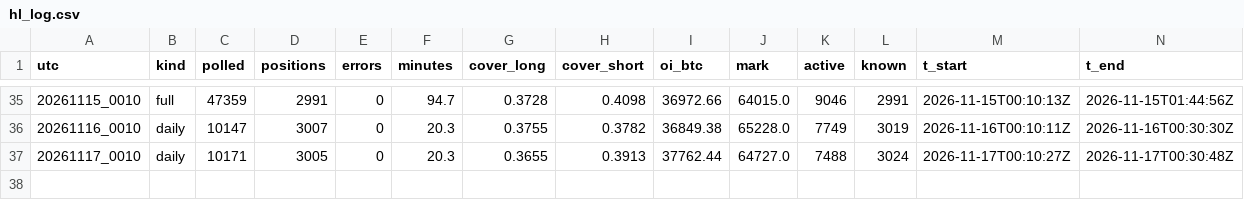
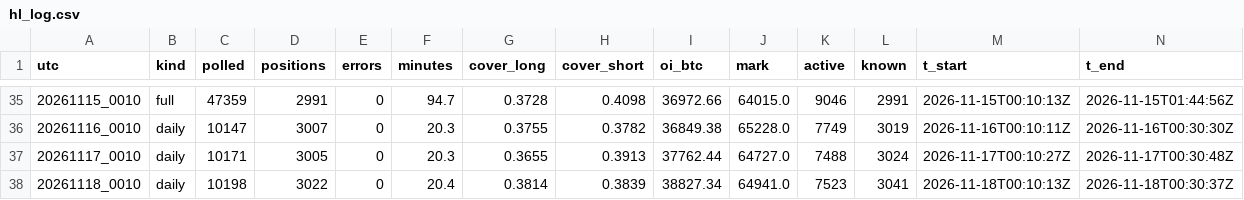
Before and after one commit to hinzorlov-web/btc-hl-collector, a CSV file: data/hl_log.csv, drawn as a sheet; only a part is shown, gaps mark what is left out; the diff names each change by its address in the sheet, - before the commit and + after, or states it on an @@ line.

```diff
--- a/data/hl_log.csv
+++ b/data/hl_log.csv
+row 38: 20261118_0010 | daily | 10198 | 3022 | 0 | 20.4 | 0.3814 | 0.3839 | 38827.34 | 64941.0 | 7523 | 3041 | 2026-11-18T00:10:13Z | 2026-11-18T00:30:37Z
```
Also changed, not shown: data/pillar3_daily.csv, 2 other files.
